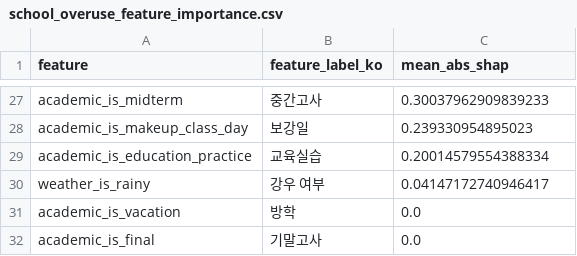
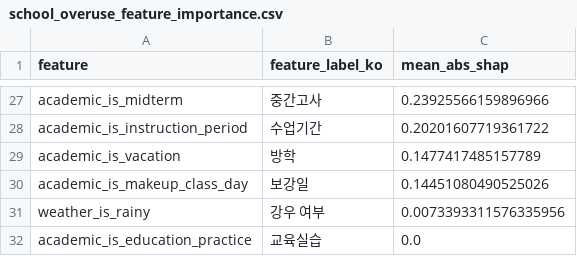
Before and after one commit to hwankr/cems-model, a CSV file: outputs/school_overuse_feature_importance.csv, drawn as a sheet; only a part is shown, gaps mark what is left out; removed rows and columns are numbered as before the commit, all else as after; the diff covers the shown part only; the diff names each change by its address in the sheet, - before the commit and + after, or states it on an @@ line.

```diff
--- a/outputs/school_overuse_feature_importance.csv
+++ b/outputs/school_overuse_feature_importance.csv
-C27 (mean_abs_shap): 0.30037962909839233
+C27 (mean_abs_shap): 0.23925566159896966
+row 28: academic_is_instruction_period | 수업기간 | 0.20201607719361722
+row 29: academic_is_vacation | 방학 | 0.1477417485157789
-C30 (mean_abs_shap): 0.239330954895023
+C30 (mean_abs_shap): 0.14451080490525026
-row 29: academic_is_education_practice | 교육실습 | 0.20014579554388334
-C31 (mean_abs_shap): 0.04147172740946417
+C31 (mean_abs_shap): 0.0073393311576335956
-row 31: academic_is_vacation | 방학 | 0.0
-row 32: academic_is_final | 기말고사 | 0.0
+row 32: academic_is_education_practice | 교육실습 | 0.0
```
Also changed, not shown: 10 added rows, 10 removed rows and 15 edited cells elsewhere in this file, outputs/school_overuse_daily_summary.csv, 7 other files.
